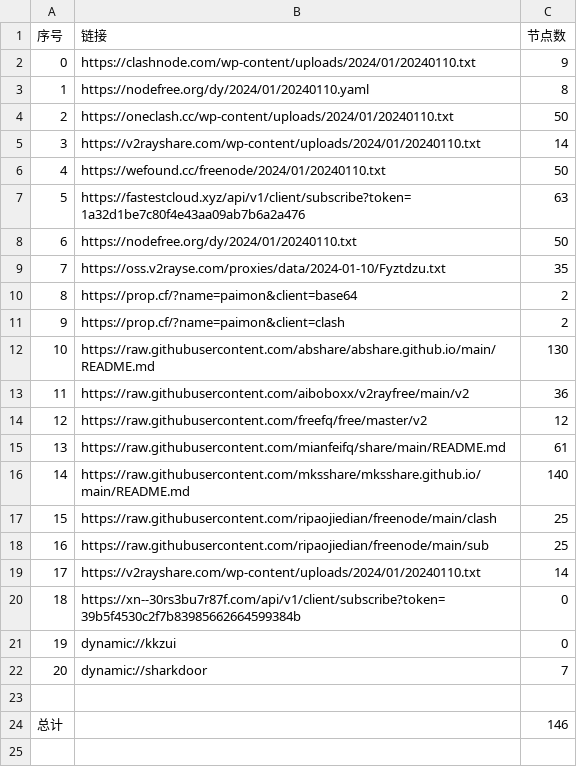
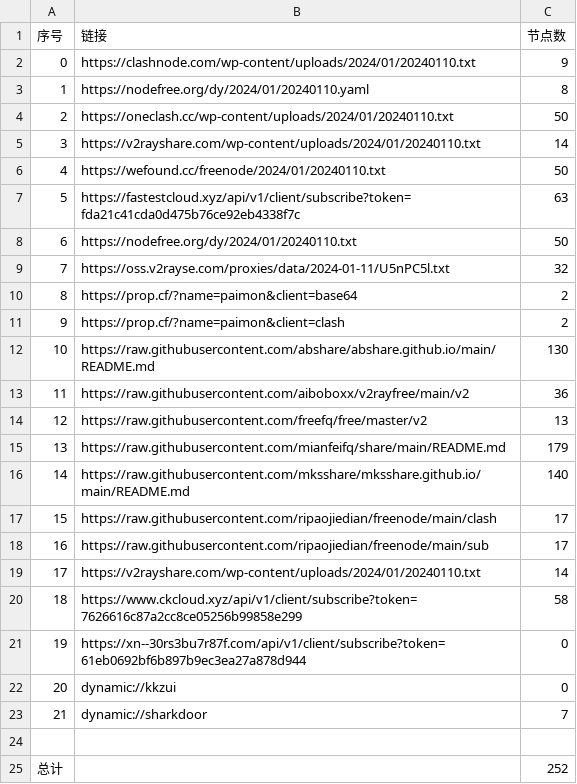
Before and after one commit to hdrafyy/NoMoreWalls, a CSV file: list_result.csv, drawn as a sheet; removed rows and columns are numbered as before the commit, all else as after; the diff names each change by its address in the sheet, - before the commit and + after, or states it on an @@ line.

```diff
--- a/list_result.csv
+++ b/list_result.csv
-B7 (链接): https://fastestcloud.xyz/api/v1/client/subscribe?token=1a32d1be7c80f4e43aa09ab7b6a2a476
+B7 (链接): https://fastestcloud.xyz/api/v1/client/subscribe?token=fda21c41cda0d475b76ce92eb4338f7c
-row 9: 7 | https://oss.v2rayse.com/proxies/data/2024-01-10/Fyztdzu.txt | 35
+row 9: 7 | https://oss.v2rayse.com/proxies/data/2024-01-11/U5nPC5l.txt | 32
-C14 (节点数): 12
+C14 (节点数): 13
-C15 (节点数): 61
+C15 (节点数): 179
-C17:C18 (节点数): 25
+C17:C18 (节点数): 17
+row 20: 18 | https://www.ckcloud.xyz/api/v1/client/subscribe?token=7626616c87a2cc8ce05256b99858e299 | 58
@@ column A (序号) renumbered between rows 21 and 23 @@
-B21 (链接): https://xn--30rs3bu7r87f.com/api/v1/client/subscribe?token=39b5f4530c2f7b83985662664599384b
+B21 (链接): https://xn--30rs3bu7r87f.com/api/v1/client/subscribe?token=61eb0692bf6b897b9ec3ea27a878d944
-C25 (节点数): 146
+C25 (节点数): 252
```
Also changed, not shown: 13 other files.
